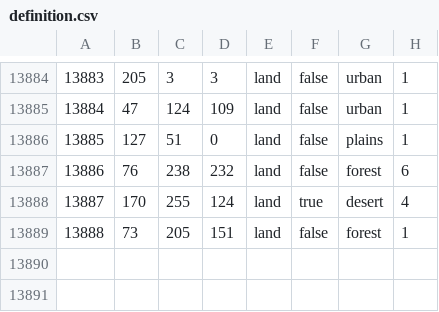
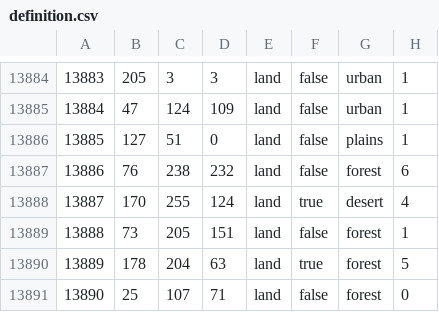
Before and after one commit to EoaNB-Team/EoaNB, a CSV file: toi/map/definition.csv, drawn as a sheet; only a part is shown, gaps mark what is left out; the diff names each change by its address in the sheet, - before the commit and + after, or states it on an @@ line.

```diff
--- a/toi/map/definition.csv
+++ b/toi/map/definition.csv
+row 13890: 13889 | 178 | 204 | 63 | land | true | forest | 5
+row 13891: 13890 | 25 | 107 | 71 | land | false | forest | 0
```
Also changed, not shown: 33 other files.
